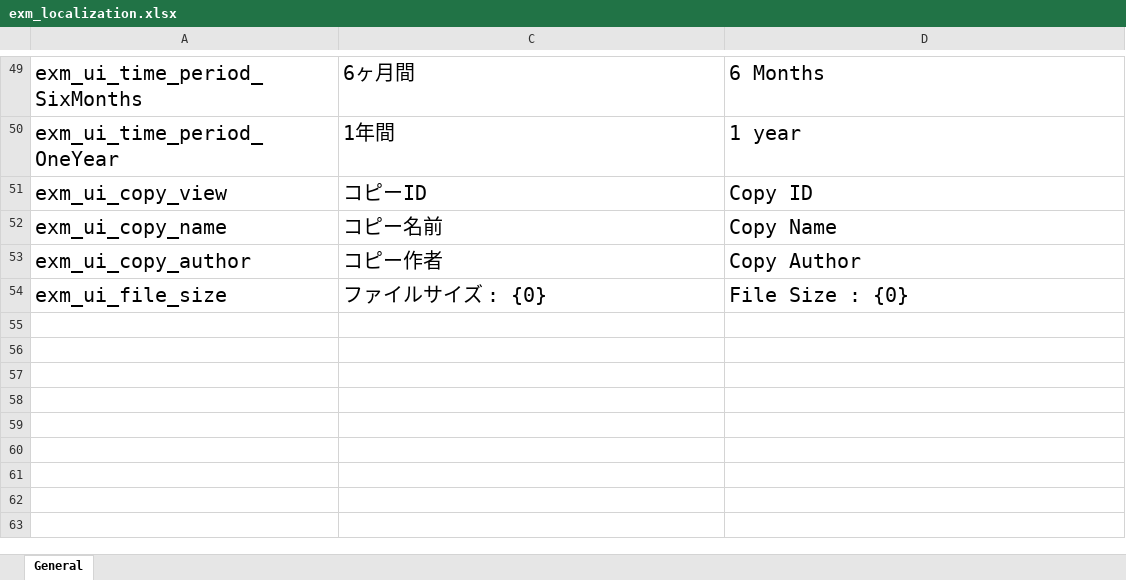
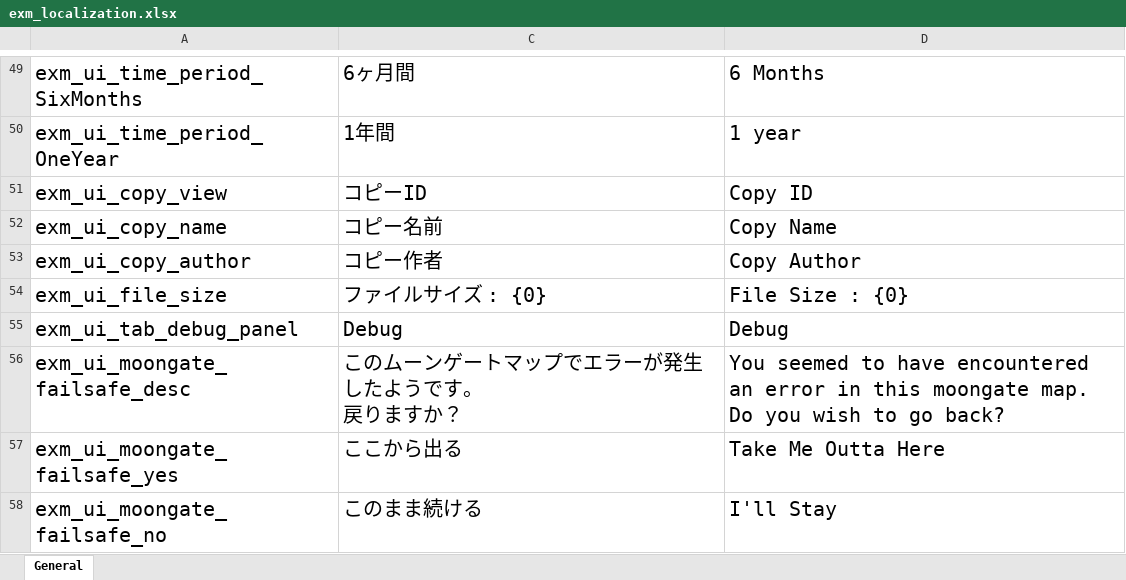
Before and after one commit to gottyduke/Elin.Plugins, an Excel workbook: ExpandedMoongate/package/LangMod/EN/exm_localization.xlsx, sheet General, drawn as a sheet; only a part is shown, gaps mark what is left out; values as stored, in another font and other column widths than the file's, no borders; ↵ is a line break in a cell; the diff names each change by its address in the sheet, - before the commit and + after, or states it on an @@ line.

```diff
--- a/ExpandedMoongate/package/LangMod/EN/exm_localization.xlsx (sheet General)
+++ b/ExpandedMoongate/package/LangMod/EN/exm_localization.xlsx (sheet General)
+row 55: exm_ui_tab_debug_panel | Debug | Debug
+row 56: exm_ui_moongate_failsafe_desc | このムーンゲートマップでエラーが発生したようです。 ↵ 戻りますか？ | You seemed to have encountered an error in this moongate map. ↵ Do you wish to go back?
+row 57: exm_ui_moongate_failsafe_yes | ここから出る | Take Me Outta Here
+row 58: exm_ui_moongate_failsafe_no | このまま続ける | I'll Stay
```
Also changed, not shown: 5 other files.
